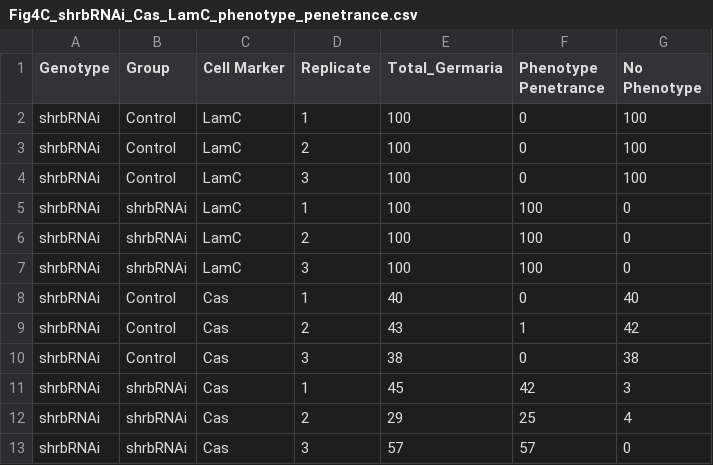
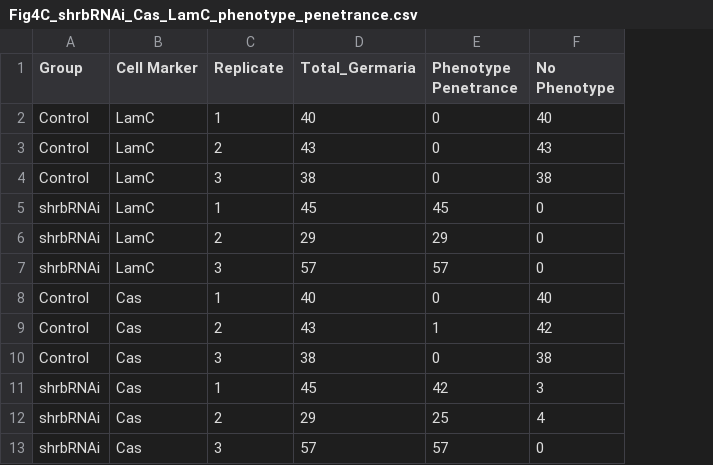
Before and after one commit to NystulLab/MendozaRingCanal, a CSV file: Data/Fig4C_shrbRNAi_Cas_LamC_phenotype_penetrance.csv, drawn as a sheet; removed rows and columns are numbered as before the commit, all else as after; the diff names each change by its address in the sheet, - before the commit and + after, or states it on an @@ line.

Commit message:
update

```diff
--- a/Data/Fig4C_shrbRNAi_Cas_LamC_phenotype_penetrance.csv
+++ b/Data/Fig4C_shrbRNAi_Cas_LamC_phenotype_penetrance.csv
-column A (Genotype), rows 2-13: all shrbRNAi
-D2 (Total_Germaria): 100
+D2 (Total_Germaria): 40
-F2 (No Phenotype): 100
+F2 (No Phenotype): 40
-D3 (Total_Germaria): 100
+D3 (Total_Germaria): 43
-F3 (No Phenotype): 100
+F3 (No Phenotype): 43
-D4 (Total_Germaria): 100
+D4 (Total_Germaria): 38
-F4 (No Phenotype): 100
+F4 (No Phenotype): 38
-D5 (Total_Germaria): 100
+D5 (Total_Germaria): 45
-E5 (Phenotype Penetrance): 100
+E5 (Phenotype Penetrance): 45
-D6 (Total_Germaria): 100
+D6 (Total_Germaria): 29
-E6 (Phenotype Penetrance): 100
+E6 (Phenotype Penetrance): 29
-D7 (Total_Germaria): 100
+D7 (Total_Germaria): 57
-E7 (Phenotype Penetrance): 100
+E7 (Phenotype Penetrance): 57
```
